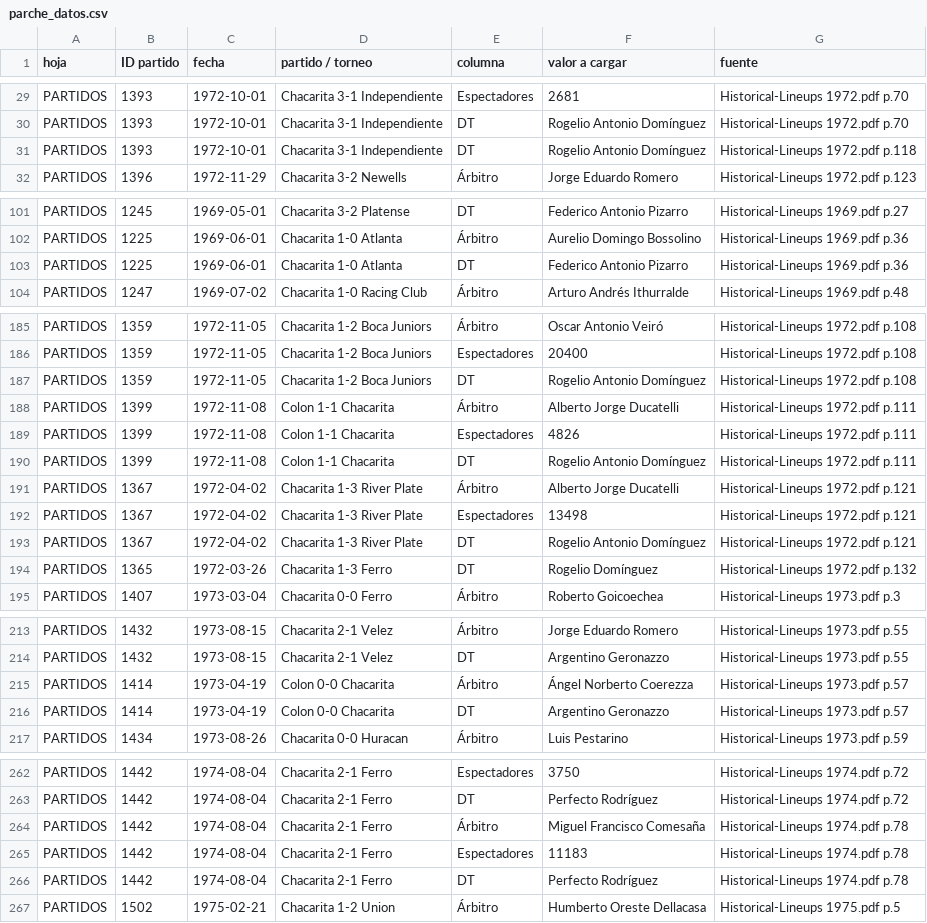
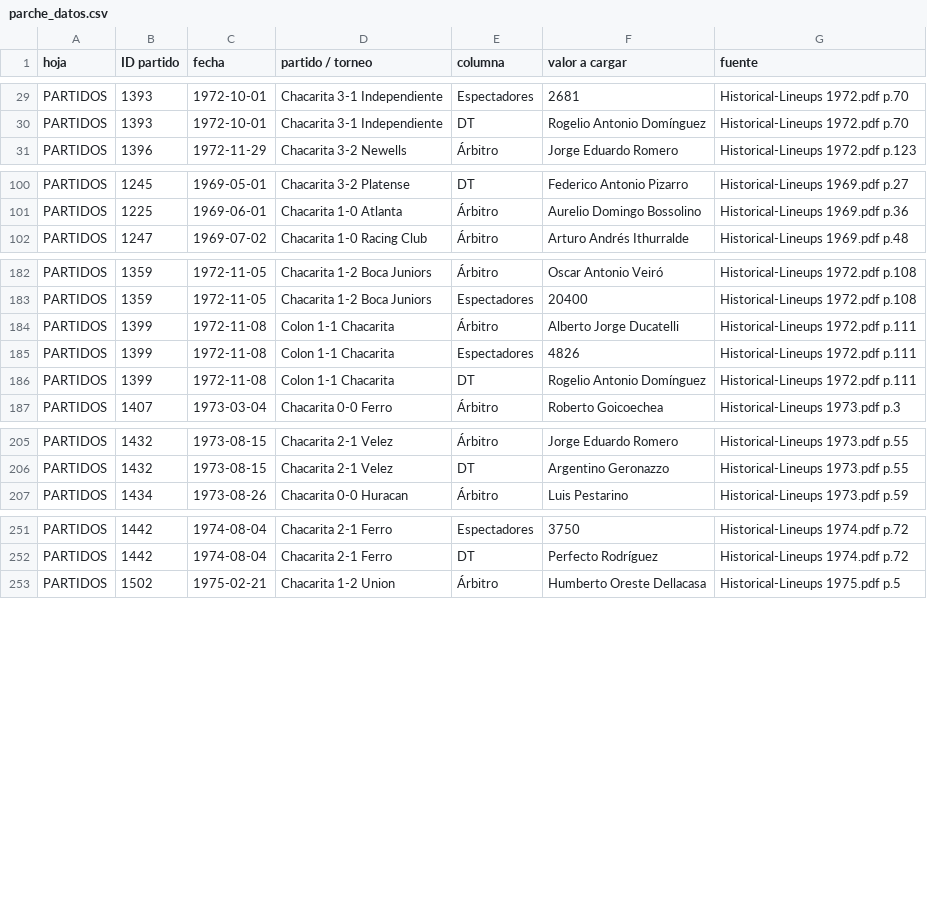
Before and after one commit to marcos-sacca/chaca, a CSV file: chacarita-data/data/enrichment/parche_datos.csv, drawn as a sheet; only a part is shown, gaps mark what is left out; the diff covers the shown part only; the diff names each change by its address in the sheet, - before the commit and + after, or states it on an @@ line.

```diff
--- a/chacarita-data/data/enrichment/parche_datos.csv
+++ b/chacarita-data/data/enrichment/parche_datos.csv
-row 31: PARTIDOS | 1393 | 1972-10-01 | Chacarita 3-1 Independiente | DT | Rogelio Antonio Domínguez | Historical-Lineups 1972.pdf p.118
-row 103: PARTIDOS | 1225 | 1969-06-01 | Chacarita 1-0 Atlanta | DT | Federico Antonio Pizarro | Historical-Lineups 1969.pdf p.36
-row 187: PARTIDOS | 1359 | 1972-11-05 | Chacarita 1-2 Boca Juniors | DT | Rogelio Antonio Domínguez | Historical-Lineups 1972.pdf p.108
-row 191: PARTIDOS | 1367 | 1972-04-02 | Chacarita 1-3 River Plate | Árbitro | Alberto Jorge Ducatelli | Historical-Lineups 1972.pdf p.121
-row 192: PARTIDOS | 1367 | 1972-04-02 | Chacarita 1-3 River Plate | Espectadores | 13498 | Historical-Lineups 1972.pdf p.121
-row 193: PARTIDOS | 1367 | 1972-04-02 | Chacarita 1-3 River Plate | DT | Rogelio Antonio Domínguez | Historical-Lineups 1972.pdf p.121
-row 194: PARTIDOS | 1365 | 1972-03-26 | Chacarita 1-3 Ferro | DT | Rogelio Domínguez | Historical-Lineups 1972.pdf p.132
-row 215: PARTIDOS | 1414 | 1973-04-19 | Colon 0-0 Chacarita | Árbitro | Ángel Norberto Coerezza | Historical-Lineups 1973.pdf p.57
-row 216: PARTIDOS | 1414 | 1973-04-19 | Colon 0-0 Chacarita | DT | Argentino Geronazzo | Historical-Lineups 1973.pdf p.57
-row 264: PARTIDOS | 1442 | 1974-08-04 | Chacarita 2-1 Ferro | Árbitro | Miguel Francisco Comesaña | Historical-Lineups 1974.pdf p.78
-row 265: PARTIDOS | 1442 | 1974-08-04 | Chacarita 2-1 Ferro | Espectadores | 11183 | Historical-Lineups 1974.pdf p.78
-row 266: PARTIDOS | 1442 | 1974-08-04 | Chacarita 2-1 Ferro | DT | Perfecto Rodríguez | Historical-Lineups 1974.pdf p.78
```
Also changed, not shown: 3 removed rows elsewhere in this file.
